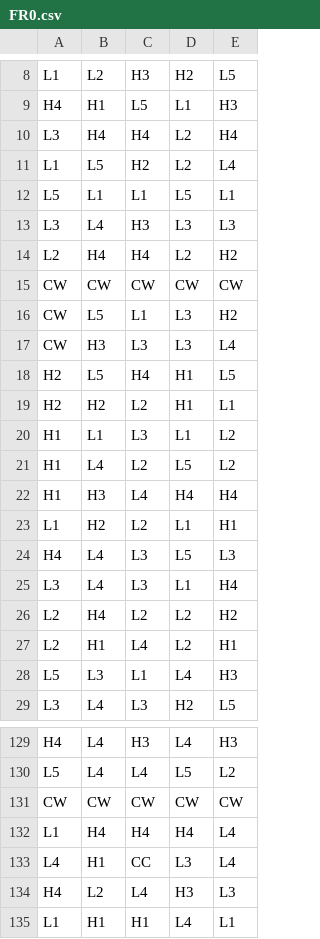
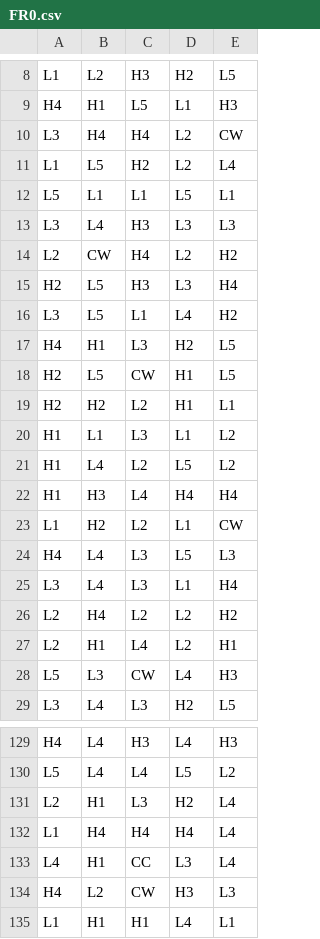
Before and after one commit to Jonahgold90/math-sdk, a CSV file: games/creepy_chocolate_collector/reels/FR0.csv, drawn as a sheet; only a part is shown, gaps mark what is left out; the diff covers the shown part only.

```diff
--- a/games/creepy_chocolate_collector/reels/FR0.csv
+++ b/games/creepy_chocolate_collector/reels/FR0.csv
@@ -9,3 +9,3 @@ L1,L2,H3,H2,L5
 H4,H1,L5,L1,H3
-L3,H4,H4,L2,H4
+L3,H4,H4,L2,CW
 L1,L5,H2,L2,L4
@@ -13,7 +13,7 @@ L5,L1,L1,L5,L1
 L3,L4,H3,L3,L3
-L2,H4,H4,L2,H2
-CW,CW,CW,CW,CW
-CW,L5,L1,L3,H2
-CW,H3,L3,L3,L4
-H2,L5,H4,H1,L5
+L2,CW,H4,L2,H2
+H2,L5,H3,L3,H4
+L3,L5,L1,L4,H2
+H4,H1,L3,H2,L5
+H2,L5,CW,H1,L5
 H2,H2,L2,H1,L1
@@ -22,3 +22,3 @@ H1,L4,L2,L5,L2
 H1,H3,L4,H4,H4
-L1,H2,L2,L1,H1
+L1,H2,L2,L1,CW
 H4,L4,L3,L5,L3
@@ -27,3 +27,3 @@ L2,H4,L2,L2,H2
 L2,H1,L4,L2,H1
-L5,L3,L1,L4,H3
+L5,L3,CW,L4,H3
 L3,L4,L3,H2,L5
@@ -130,6 +130,6 @@ H4,L4,H3,L4,H3
 L5,L4,L4,L5,L2
-CW,CW,CW,CW,CW
+L2,H1,L3,H2,L4
 L1,H4,H4,H4,L4
 L4,H1,CC,L3,L4
-H4,L2,L4,H3,L3
+H4,L2,CW,H3,L3
 L1,H1,H1,L4,L1
```
Also changed, not shown: 4 added rows, 4 removed rows and 35 edited cells elsewhere in this file, 4 other files.
